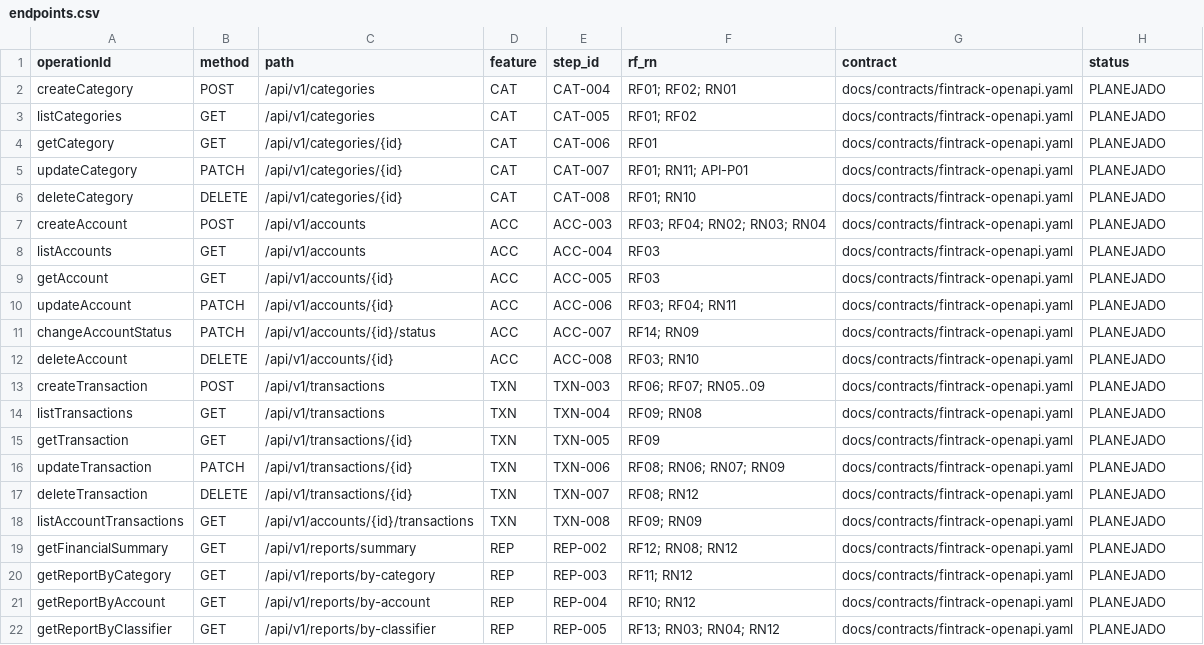
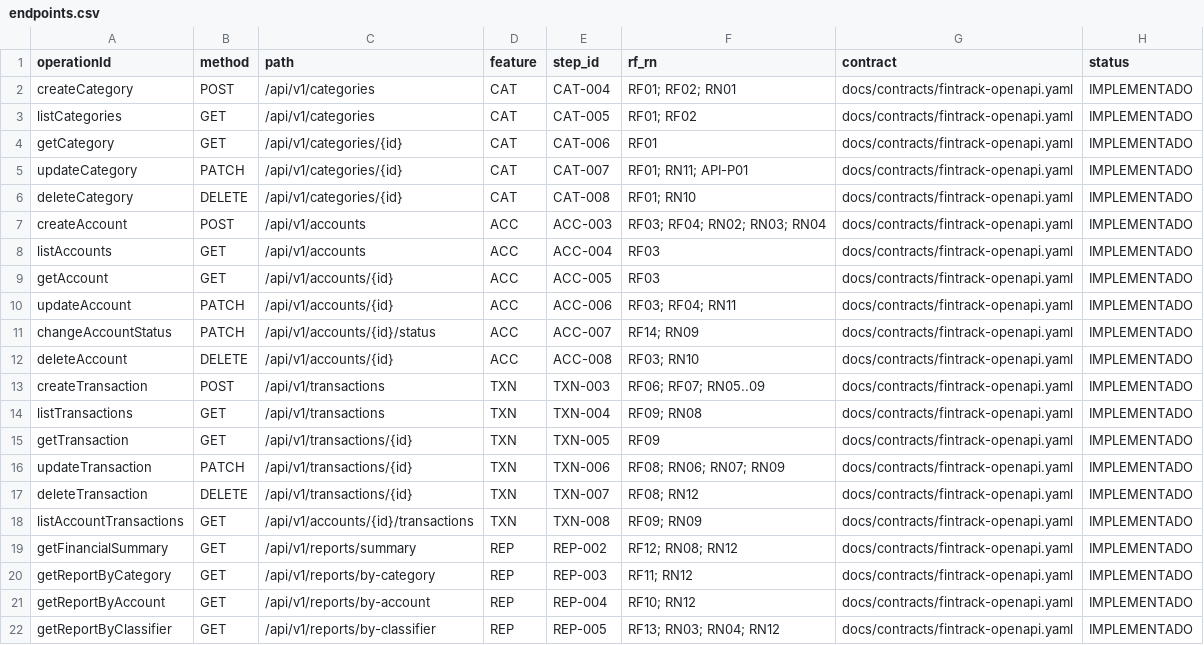
Before and after one commit to deyg/fintrack-classificado, a CSV file: docs/traceability/endpoints.csv, drawn as a sheet.

```diff
--- a/docs/traceability/endpoints.csv
+++ b/docs/traceability/endpoints.csv
@@ -1,22 +1,22 @@
 operationId,method,path,feature,step_id,rf_rn,contract,status
-createCategory,POST,/api/v1/categories,CAT,CAT-004,RF01; RF02; RN01,docs/contracts/fintrack-openapi.yaml,PLANEJADO
-listCategories,GET,/api/v1/categories,CAT,CAT-005,RF01; RF02,docs/contracts/fintrack-openapi.yaml,PLANEJADO
-getCategory,GET,/api/v1/categories/{id},CAT,CAT-006,RF01,docs/contracts/fintrack-openapi.yaml,PLANEJADO
-updateCategory,PATCH,/api/v1/categories/{id},CAT,CAT-007,RF01; RN11; API-P01,docs/contracts/fintrack-openapi.yaml,PLANEJADO
-deleteCategory,DELETE,/api/v1/categories/{id},CAT,CAT-008,RF01; RN10,docs/contracts/fintrack-openapi.yaml,PLANEJADO
-createAccount,POST,/api/v1/accounts,ACC,ACC-003,RF03; RF04; RN02; RN03; RN04,docs/contracts/fintrack-openapi.yaml,PLANEJADO
-listAccounts,GET,/api/v1/accounts,ACC,ACC-004,RF03,docs/contracts/fintrack-openapi.yaml,PLANEJADO
-getAccount,GET,/api/v1/accounts/{id},ACC,ACC-005,RF03,docs/contracts/fintrack-openapi.yaml,PLANEJADO
-updateAccount,PATCH,/api/v1/accounts/{id},ACC,ACC-006,RF03; RF04; RN11,docs/contracts/fintrack-openapi.yaml,PLANEJADO
-changeAccountStatus,PATCH,/api/v1/accounts/{id}/status,ACC,ACC-007,RF14; RN09,docs/contracts/fintrack-openapi.yaml,PLANEJADO
-deleteAccount,DELETE,/api/v1/accounts/{id},ACC,ACC-008,RF03; RN10,docs/contracts/fintrack-openapi.yaml,PLANEJADO
-createTransaction,POST,/api/v1/transactions,TXN,TXN-003,RF06; RF07; RN05..09,docs/contracts/fintrack-openapi.yaml,PLANEJADO
-listTransactions,GET,/api/v1/transactions,TXN,TXN-004,RF09; RN08,docs/contracts/fintrack-openapi.yaml,PLANEJADO
-getTransaction,GET,/api/v1/transactions/{id},TXN,TXN-005,RF09,docs/contracts/fintrack-openapi.yaml,PLANEJADO
-updateTransaction,PATCH,/api/v1/transactions/{id},TXN,TXN-006,RF08; RN06; RN07; RN09,docs/contracts/fintrack-openapi.yaml,PLANEJADO
-deleteTransaction,DELETE,/api/v1/transactions/{id},TXN,TXN-007,RF08; RN12,docs/contracts/fintrack-openapi.yaml,PLANEJADO
-listAccountTransactions,GET,/api/v1/accounts/{id}/transactions,TXN,TXN-008,RF09; RN09,docs/contracts/fintrack-openapi.yaml,PLANEJADO
-getFinancialSummary,GET,/api/v1/reports/summary,REP,REP-002,RF12; RN08; RN12,docs/contracts/fintrack-openapi.yaml,PLANEJADO
-getReportByCategory,GET,/api/v1/reports/by-category,REP,REP-003,RF11; RN12,docs/contracts/fintrack-openapi.yaml,PLANEJADO
-getReportByAccount,GET,/api/v1/reports/by-account,REP,REP-004,RF10; RN12,docs/contracts/fintrack-openapi.yaml,PLANEJADO
-getReportByClassifier,GET,/api/v1/reports/by-classifier,REP,REP-005,RF13; RN03; RN04; RN12,docs/contracts/fintrack-openapi.yaml,PLANEJADO
+createCategory,POST,/api/v1/categories,CAT,CAT-004,RF01; RF02; RN01,docs/contracts/fintrack-openapi.yaml,IMPLEMENTADO
+listCategories,GET,/api/v1/categories,CAT,CAT-005,RF01; RF02,docs/contracts/fintrack-openapi.yaml,IMPLEMENTADO
+getCategory,GET,/api/v1/categories/{id},CAT,CAT-006,RF01,docs/contracts/fintrack-openapi.yaml,IMPLEMENTADO
+updateCategory,PATCH,/api/v1/categories/{id},CAT,CAT-007,RF01; RN11; API-P01,docs/contracts/fintrack-openapi.yaml,IMPLEMENTADO
+deleteCategory,DELETE,/api/v1/categories/{id},CAT,CAT-008,RF01; RN10,docs/contracts/fintrack-openapi.yaml,IMPLEMENTADO
+createAccount,POST,/api/v1/accounts,ACC,ACC-003,RF03; RF04; RN02; RN03; RN04,docs/contracts/fintrack-openapi.yaml,IMPLEMENTADO
+listAccounts,GET,/api/v1/accounts,ACC,ACC-004,RF03,docs/contracts/fintrack-openapi.yaml,IMPLEMENTADO
+getAccount,GET,/api/v1/accounts/{id},ACC,ACC-005,RF03,docs/contracts/fintrack-openapi.yaml,IMPLEMENTADO
+updateAccount,PATCH,/api/v1/accounts/{id},ACC,ACC-006,RF03; RF04; RN11,docs/contracts/fintrack-openapi.yaml,IMPLEMENTADO
+changeAccountStatus,PATCH,/api/v1/accounts/{id}/status,ACC,ACC-007,RF14; RN09,docs/contracts/fintrack-openapi.yaml,IMPLEMENTADO
+deleteAccount,DELETE,/api/v1/accounts/{id},ACC,ACC-008,RF03; RN10,docs/contracts/fintrack-openapi.yaml,IMPLEMENTADO
+createTransaction,POST,/api/v1/transactions,TXN,TXN-003,RF06; RF07; RN05..09,docs/contracts/fintrack-openapi.yaml,IMPLEMENTADO
+listTransactions,GET,/api/v1/transactions,TXN,TXN-004,RF09; RN08,docs/contracts/fintrack-openapi.yaml,IMPLEMENTADO
+getTransaction,GET,/api/v1/transactions/{id},TXN,TXN-005,RF09,docs/contracts/fintrack-openapi.yaml,IMPLEMENTADO
+updateTransaction,PATCH,/api/v1/transactions/{id},TXN,TXN-006,RF08; RN06; RN07; RN09,docs/contracts/fintrack-openapi.yaml,IMPLEMENTADO
+deleteTransaction,DELETE,/api/v1/transactions/{id},TXN,TXN-007,RF08; RN12,docs/contracts/fintrack-openapi.yaml,IMPLEMENTADO
+listAccountTransactions,GET,/api/v1/accounts/{id}/transactions,TXN,TXN-008,RF09; RN09,docs/contracts/fintrack-openapi.yaml,IMPLEMENTADO
+getFinancialSummary,GET,/api/v1/reports/summary,REP,REP-002,RF12; RN08; RN12,docs/contracts/fintrack-openapi.yaml,IMPLEMENTADO
+getReportByCategory,GET,/api/v1/reports/by-category,REP,REP-003,RF11; RN12,docs/contracts/fintrack-openapi.yaml,IMPLEMENTADO
+getReportByAccount,GET,/api/v1/reports/by-account,REP,REP-004,RF10; RN12,docs/contracts/fintrack-openapi.yaml,IMPLEMENTADO
+getReportByClassifier,GET,/api/v1/reports/by-classifier,REP,REP-005,RF13; RN03; RN04; RN12,docs/contracts/fintrack-openapi.yaml,IMPLEMENTADO
```
Also changed, not shown: 1 other file.
